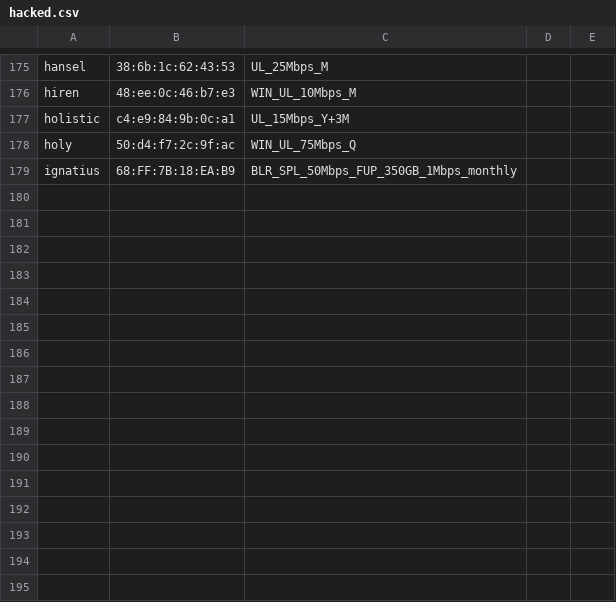
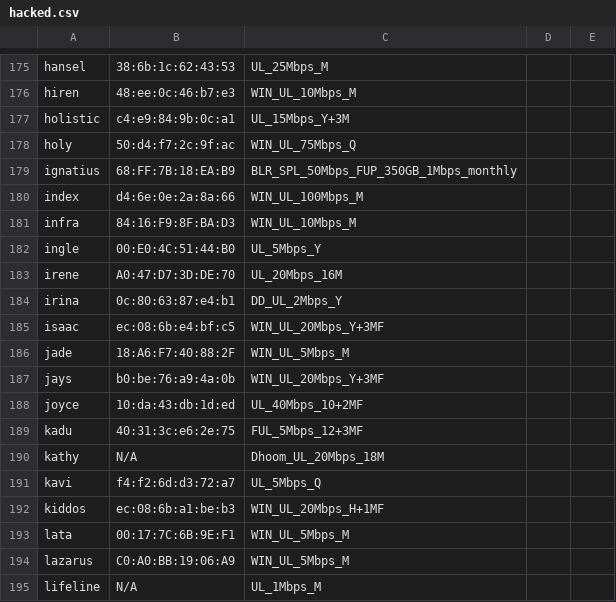
Before and after one commit to AHacker02/OneBroadband_DictinaryAttack, a CSV file: hacked.csv, drawn as a sheet; only a part is shown, gaps mark what is left out.

```diff
--- a/hacked.csv
+++ b/hacked.csv
@@ -179 +179,17 @@ holy,50:d4:f7:2c:9f:ac,WIN_UL_75Mbps_Q
 ignatius,68:FF:7B:18:EA:B9,BLR_SPL_50Mbps_FUP_350GB_1Mbps_monthly
+index,d4:6e:0e:2a:8a:66,WIN_UL_100Mbps_M
+infra,84:16:F9:8F:BA:D3,WIN_UL_10Mbps_M
+ingle,00:E0:4C:51:44:B0,UL_5Mbps_Y
+irene,A0:47:D7:3D:DE:70,UL_20Mbps_16M
+irina,0c:80:63:87:e4:b1,DD_UL_2Mbps_Y
+isaac,ec:08:6b:e4:bf:c5,WIN_UL_20Mbps_Y+3MF
+jade,18:A6:F7:40:88:2F,WIN_UL_5Mbps_M
+jays,b0:be:76:a9:4a:0b,WIN_UL_20Mbps_Y+3MF
+joyce,10:da:43:db:1d:ed,UL_40Mbps_10+2MF
+kadu,40:31:3c:e6:2e:75,FUL_5Mbps_12+3MF
+kathy,N/A,Dhoom_UL_20Mbps_18M
+kavi,f4:f2:6d:d3:72:a7,UL_5Mbps_Q
+kiddos,ec:08:6b:a1:be:b3,WIN_UL_20Mbps_H+1MF
+lata,00:17:7C:6B:9E:F1,WIN_UL_5Mbps_M
+lazarus,C0:A0:BB:19:06:A9,WIN_UL_5Mbps_M
+lifeline,N/A,UL_1Mbps_M
```
Also changed, not shown: 1 other file.
